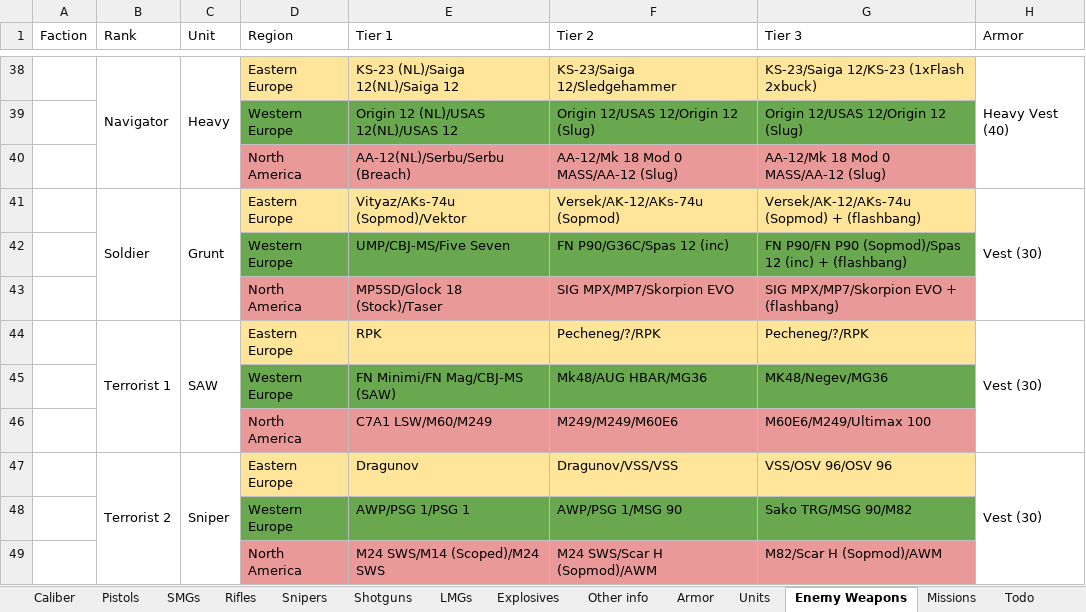
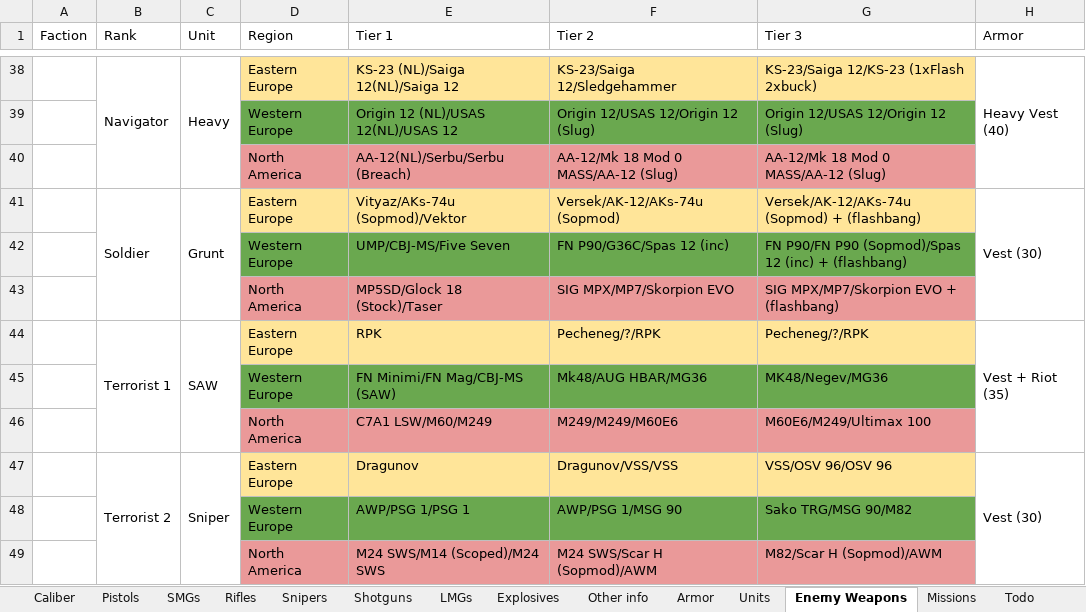
Before and after one commit to Inventorum-Development-Team/IDT_Counter_Terrorist_Operations, an Excel workbook: CTO Wepon stat spreadsheet.xlsx, sheet Enemy Weapons, drawn as a sheet; only a part is shown, gaps mark what is left out; values as stored, in another font and other column widths than the file's, no borders; the diff names each change by its address in the sheet, - before the commit and + after, or states it on an @@ line.

Commit message:
PMC SAW unit sprite
PMC SAW unit armor type changed to kevlar+riot.
Organized file structure of PMC unit sprites.

```diff
--- a/CTO Wepon stat spreadsheet.xlsx (sheet Enemy Weapons)
+++ b/CTO Wepon stat spreadsheet.xlsx (sheet Enemy Weapons)
-H44 (Armor): Vest (30)
+H44 (Armor): Vest + Riot (35)
```
Also changed, not shown: sheet Todo, 28 other files.
